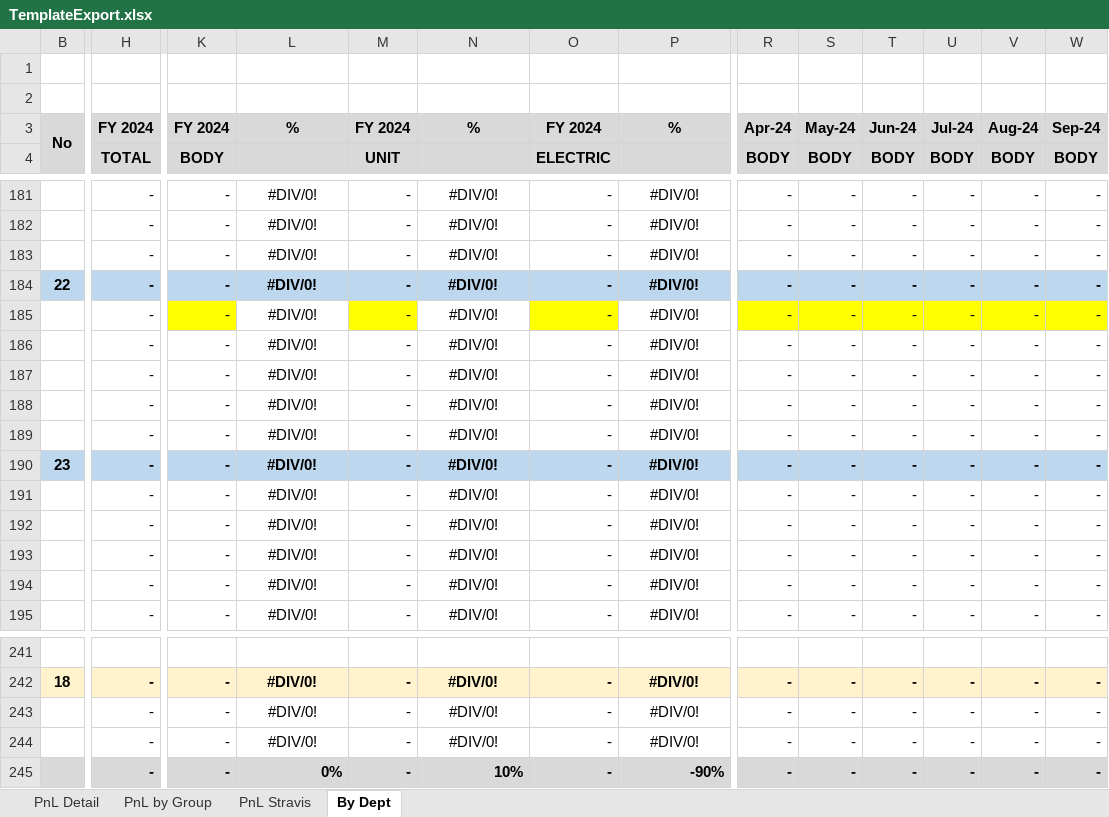
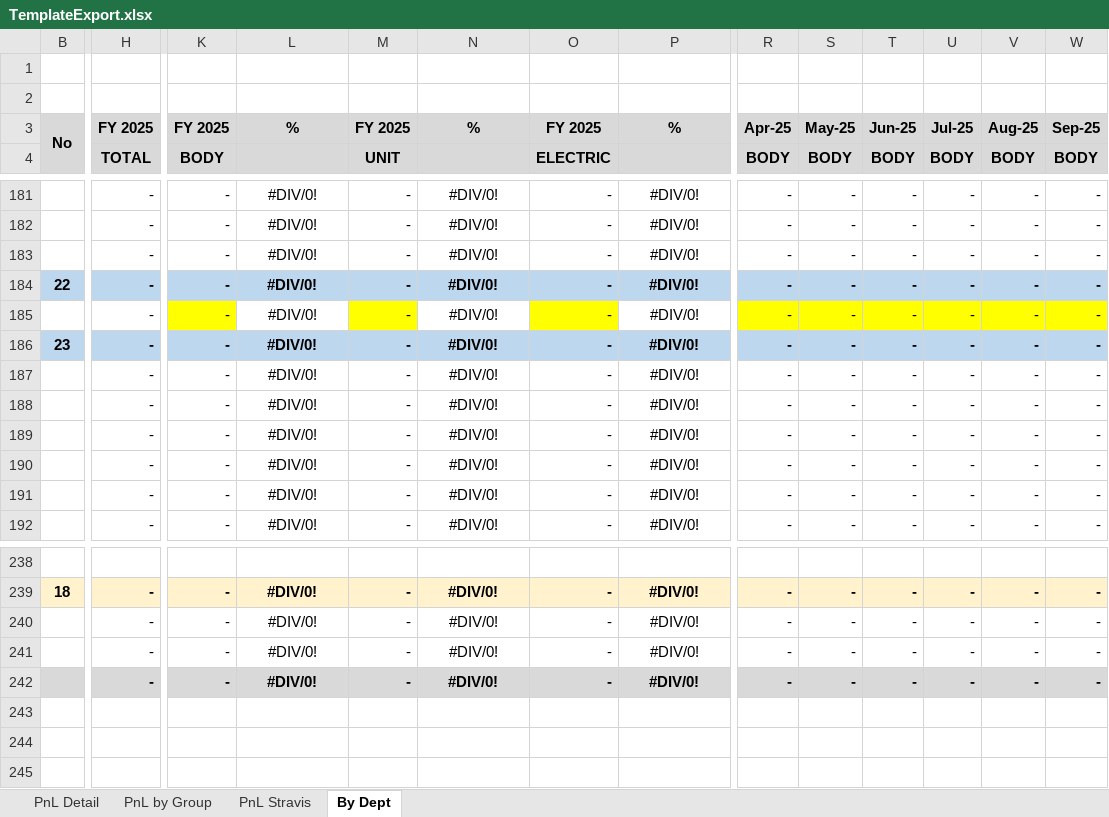
Before and after one commit to aisin-remote/cubic-pro, an Excel workbook: public/files/TemplateExport.xlsx, sheet By Dept, drawn as a sheet; only a part is shown, gaps mark what is left out; values as stored, in another font and other column widths than the file's, no borders; removed rows and columns are numbered as before the commit, all else as after; rows hold the shown columns only; the diff covers the shown part only; the diff names each change by its address in the sheet, - before the commit and + after, or states it on an @@ line.

```diff
--- a/public/files/TemplateExport.xlsx (sheet By Dept)
+++ b/public/files/TemplateExport.xlsx (sheet By Dept)
-H3: FY 2024
+H3: FY 2025
-K3: FY 2024
+K3: FY 2025
-M3: FY 2024
+M3: FY 2025
-O3: FY 2024
+O3: FY 2025
-R3: Apr-24
+R3: Apr-25
-S3: May-24
+S3: May-25
-T3: Jun-24
+T3: Jun-25
-U3: Jul-24
+U3: Jul-25
-V3: Aug-24
+V3: Aug-25
-W3: Sep-24
+W3: Sep-25
-row 186:  | - | - | #DIV/0! | - | #DIV/0! | - | #DIV/0! | - | - | - | - | - | -
-row 188:  | - | - | #DIV/0! | - | #DIV/0! | - | #DIV/0! | - | - | - | - | - | -
-row 189:  | - | - | #DIV/0! | - | #DIV/0! | - | #DIV/0! | - | - | - | - | - | -
@@ row 187 moved to row 190: PUR1 @@
-L242: 0%
+L242: #DIV/0!
-L242 alignment: right
+L242 alignment: center
-N242: 10%
+N242: #DIV/0!
-N242 alignment: right
+N242 alignment: center
-P242: -90%
+P242: #DIV/0!
-P242 alignment: right
+P242 alignment: center
```
Also changed, not shown: 43 edited cells elsewhere in this sheet, sheet PnL Stravis, sheet PnL by Group, sheet PnL Detail, formulas that keep their value, hidden cells, public/files/TemplateCapexExport.xlsx.
